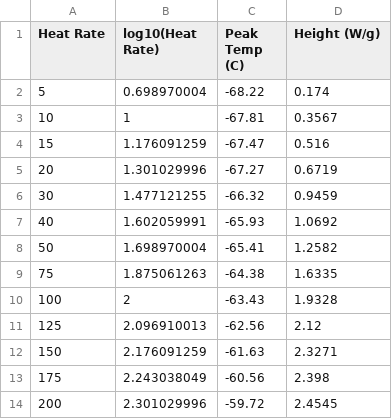
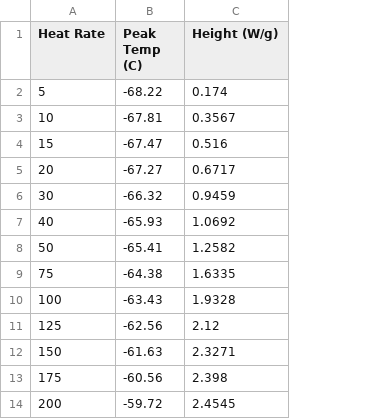
Before and after one commit to JGageWright/DataHandlers, a CSV file: notebooks/1-chloro-6-cyanohexane.urea-VR_JGW-A-37.csv, drawn as a sheet; removed rows and columns are numbered as before the commit, all else as after; the diff names each change by its address in the sheet, - before the commit and + after, or states it on an @@ line.

```diff
--- a/notebooks/1-chloro-6-cyanohexane.urea-VR_JGW-A-37.csv
+++ b/notebooks/1-chloro-6-cyanohexane.urea-VR_JGW-A-37.csv
-column B (log10(Heat Rate)), rows 2-14: 0.698970004 | 1 | 1.176091259 | 1.301029996 | 1.477121255 | 1.602059991 | 1.698970004 | 1.875061263 | 2 | 2.096910013 | 2.176091259 | 2.243038049 | 2.301029996
-C5 (Height (W/g)): 0.6719
+C5 (Height (W/g)): 0.6717
```
Also changed, not shown: notebooks/Indium-VR_InputsOnly_JGW-A-43.csv, 6 other files.
